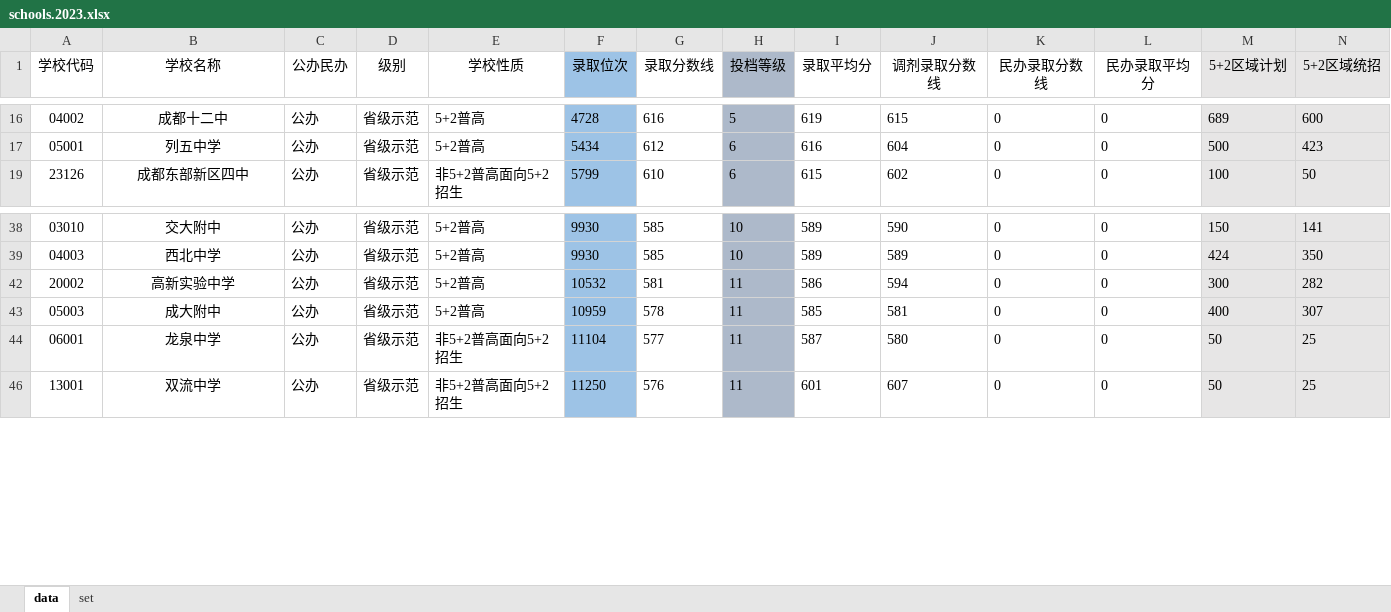
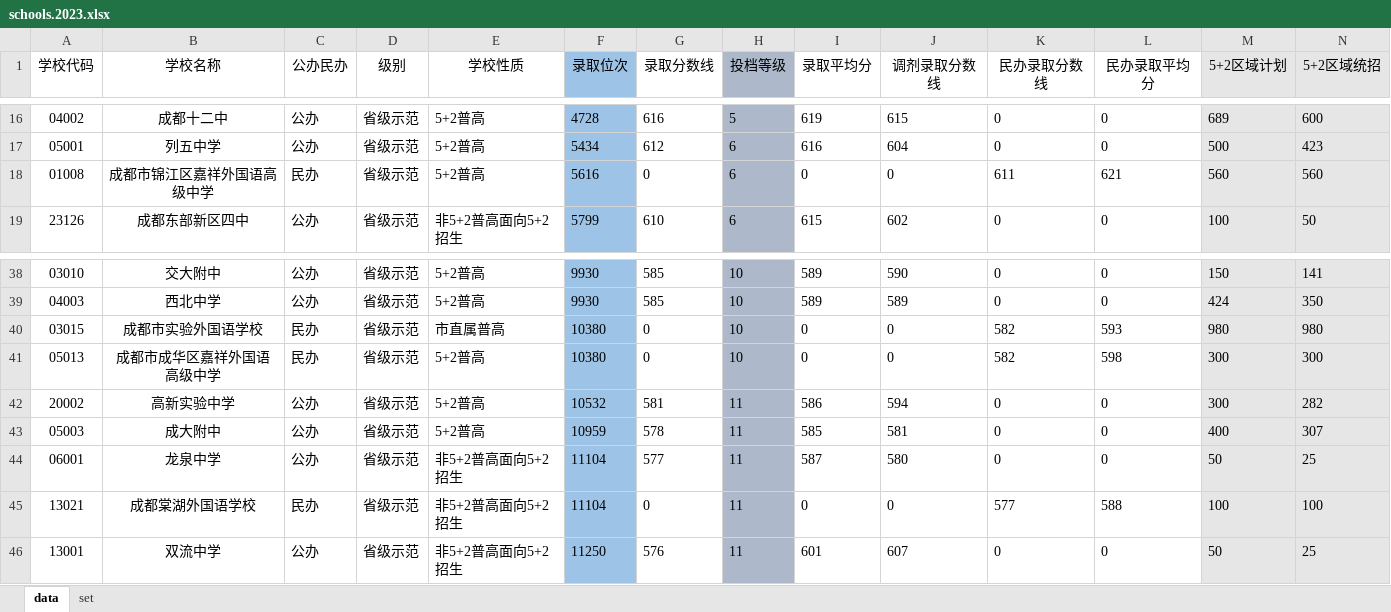
Before and after one commit to panxiao2014/zhongkao, an Excel workbook: data/schools.2023.xlsx, sheet data, drawn as a sheet; only a part is shown, gaps mark what is left out; values as stored, in another font and other column widths than the file's, no borders; rows hold the shown columns only; the diff covers the shown part only; the diff names each change by its address in the sheet, - before the commit and + after, or states it on an @@ line.

```diff
--- a/data/schools.2023.xlsx (sheet data)
+++ b/data/schools.2023.xlsx (sheet data)
@@ row 18 unhidden: 01008 | 成都市锦江区嘉祥外国语高级中学 | 民办 | 省级示范 | 5+2普高 | 5616 | 0 | 6 | 0 | 0 | 611 | 621 | 560 | 560 @@
@@ row 40 unhidden: 03015 | 成都市实验外国语学校 | 民办 | 省级示范 | 市直属普高 | 10380 | 0 | 10 | 0 | 0 | 582 | 593 | 980 | 980 @@
@@ row 41 unhidden: 05013 | 成都市成华区嘉祥外国语 高级中学 | 民办 | 省级示范 | 5+2普高 | 10380 | 0 | 10 | 0 | 0 | 582 | 598 | 300 | 300 @@
@@ row 45 unhidden: 13021 | 成都棠湖外国语学校 | 民办 | 省级示范 | 非5+2普高面向5+2招生 | 11104 | 0 | 11 | 0 | 0 | 577 | 588 | 100 | 100 @@
```
Also changed, not shown: 10 hidden or unhidden rows elsewhere in this sheet, 6 other files.
